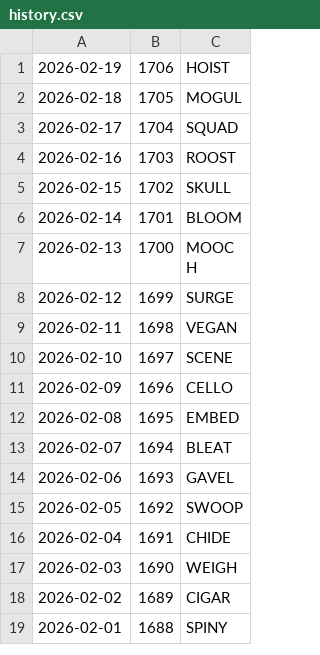
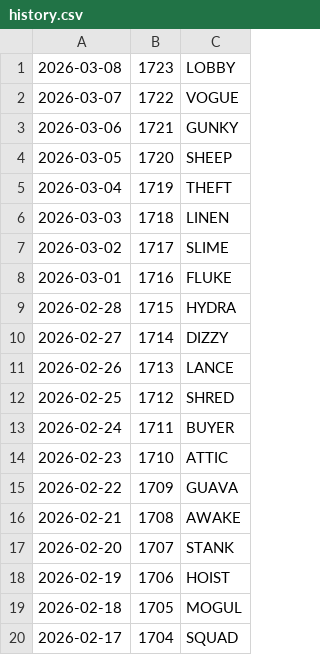
Before and after one commit to jdmcleod/wordle_imessage_stats, a CSV file: data/history.csv, drawn as a sheet; only a part is shown; the shorter side is filled out with more unchanged rows; the diff names each change by its address in the sheet, - before the commit and + after, or states it on an @@ line.

```diff
--- a/data/history.csv
+++ b/data/history.csv
+row 1: 2026-03-08 | 1723 | LOBBY
+row 2: 2026-03-07 | 1722 | VOGUE
+row 3: 2026-03-06 | 1721 | GUNKY
+row 4: 2026-03-05 | 1720 | SHEEP
+row 5: 2026-03-04 | 1719 | THEFT
+row 6: 2026-03-03 | 1718 | LINEN
+row 7: 2026-03-02 | 1717 | SLIME
+row 8: 2026-03-01 | 1716 | FLUKE
+row 9: 2026-02-28 | 1715 | HYDRA
+row 10: 2026-02-27 | 1714 | DIZZY
+row 11: 2026-02-26 | 1713 | LANCE
+row 12: 2026-02-25 | 1712 | SHRED
+row 13: 2026-02-24 | 1711 | BUYER
+row 14: 2026-02-23 | 1710 | ATTIC
+row 15: 2026-02-22 | 1709 | GUAVA
+row 16: 2026-02-21 | 1708 | AWAKE
+row 17: 2026-02-20 | 1707 | STANK
```
Also changed, not shown: 13 other files.
